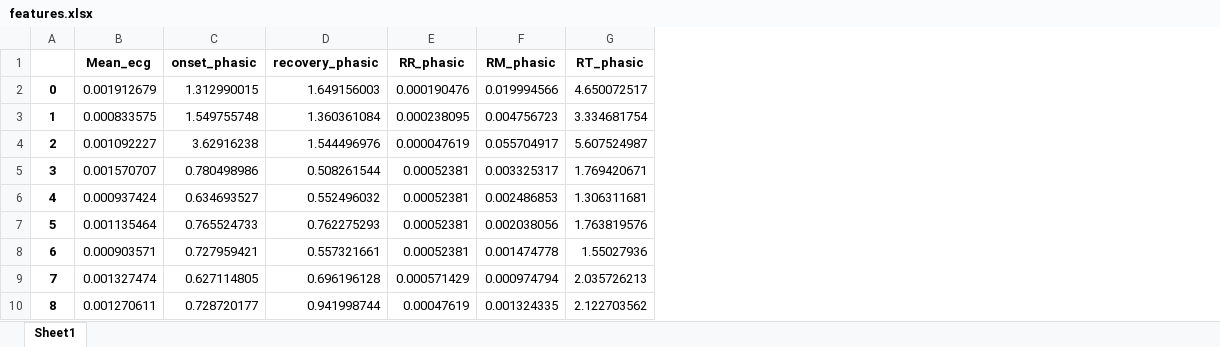
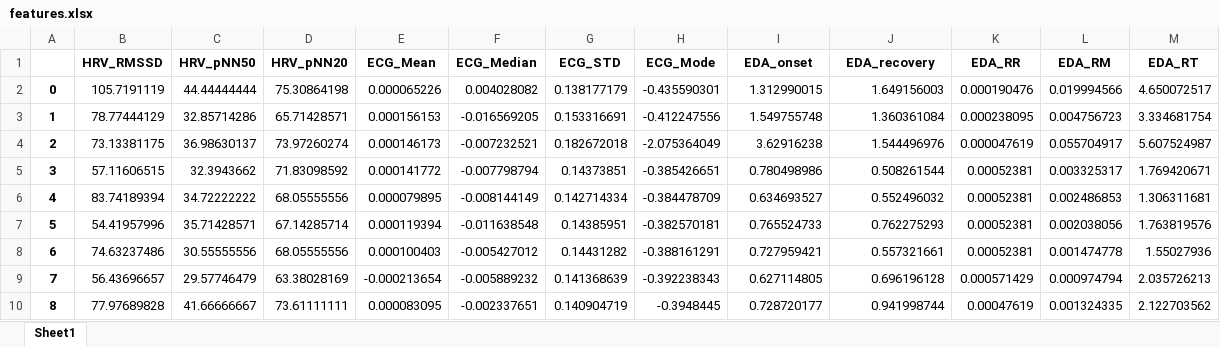
Before and after one commit to SjdTl/BioSensing, an Excel workbook: Classification/features.xlsx, sheet Sheet1, drawn as a sheet; only a part is shown; values as stored, in another font and other column widths than the file's, no borders; removed rows and columns are numbered as before the commit, all else as after; rows hold the shown columns only; the diff names each change by its address in the sheet, - before the commit and + after, or states it on an @@ line.

```diff
--- a/Classification/features.xlsx (sheet Sheet1)
+++ b/Classification/features.xlsx (sheet Sheet1)
-column B, rows 2-10: 0.001912679 | 0.000833575 | 0.001092227 | 0.001570707 | 0.000937424 | 0.001135464 | 0.000903571 | 0.001327474 | 0.001270611
+column B, rows 2-10: 105.7191119 | 78.77444129 | 73.13381175 | 57.11606515 | 83.74189394 | 54.41957996 | 74.63237486 | 56.43696657 | 77.97689828
+column C, rows 2-10: 44.44444444 | 32.85714286 | 36.98630137 | 32.3943662 | 34.72222222 | 35.71428571 | 30.55555556 | 29.57746479 | 41.66666667
+column D, rows 2-10: 75.30864198 | 65.71428571 | 73.97260274 | 71.83098592 | 68.05555556 | 67.14285714 | 68.05555556 | 63.38028169 | 73.61111111
+column E, rows 2-10: 0.000065226 | 0.000156153 | 0.000146173 | 0.000141772 | 0.000079895 | 0.000119394 | 0.000100403 | -0.000213654 | 0.000083095
+column F, rows 2-10: 0.004028082 | -0.016569205 | -0.007232521 | -0.007798794 | -0.008144149 | -0.011638548 | -0.005427012 | -0.005889232 | -0.002337651
+column G, rows 2-10: 0.138177179 | 0.153316691 | 0.182672018 | 0.14373851 | 0.142714334 | 0.14385951 | 0.14431282 | 0.141368639 | 0.140904719
+column H, rows 2-10: -0.435590301 | -0.412247556 | -2.075364049 | -0.385426651 | -0.384478709 | -0.382570181 | -0.388161291 | -0.392238343 | -0.3948445
-row 1:  | Mean_ecg | onset_phasic | recovery_phasic | RR_phasic | RM_phasic | RT_phasic
+row 1:  | HRV_RMSSD | HRV_pNN50 | HRV_pNN20 | ECG_Mean | ECG_Median | ECG_STD | ECG_Mode | EDA_onset | EDA_recovery | EDA_RR | EDA_RM | EDA_RT
```
Also changed, not shown: Features/Features_out/features.xlsx, 6 other files.
